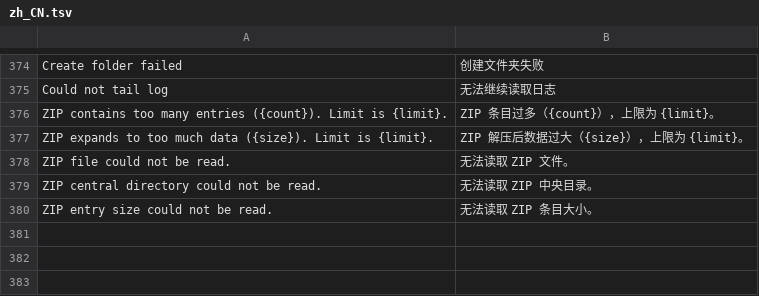
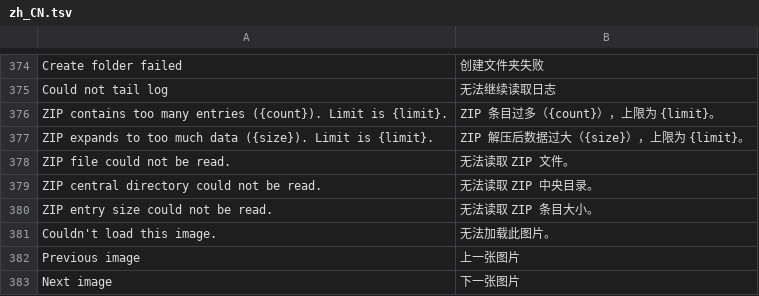
Before and after one commit to Utility-Muffin-Research-Kitchen/CentralScrutinizer, a TSV file: i18n/zh_CN.tsv, drawn as a sheet; only a part is shown, gaps mark what is left out.

Commit message:
Preview images from the file browser
Image files get a Preview row action and preview when their name is clicked, replacing the eight-button strip under the table. The preview is a native modal dialog with the file name, Download, Previous/Next and arrow keys over the loaded listing, loading and error states, and focus returned to the invoking control. Library scopes get a Preview item in the row menu.

The preview closes when the browser context changes or the file leaves the listing, and preview entry points are disabled while a listing reloads. SVG is no longer treated as previewable.

```diff
--- a/i18n/zh_CN.tsv
+++ b/i18n/zh_CN.tsv
@@ -380 +380,4 @@ ZIP central directory could not be read.	无法读取 ZIP 中央目录。
 ZIP entry size could not be read.	无法读取 ZIP 条目大小。
+Couldn't load this image.	无法加载此图片。
+Previous image	上一张图片
+Next image	下一张图片
```
Also changed, not shown: 17 other files.
